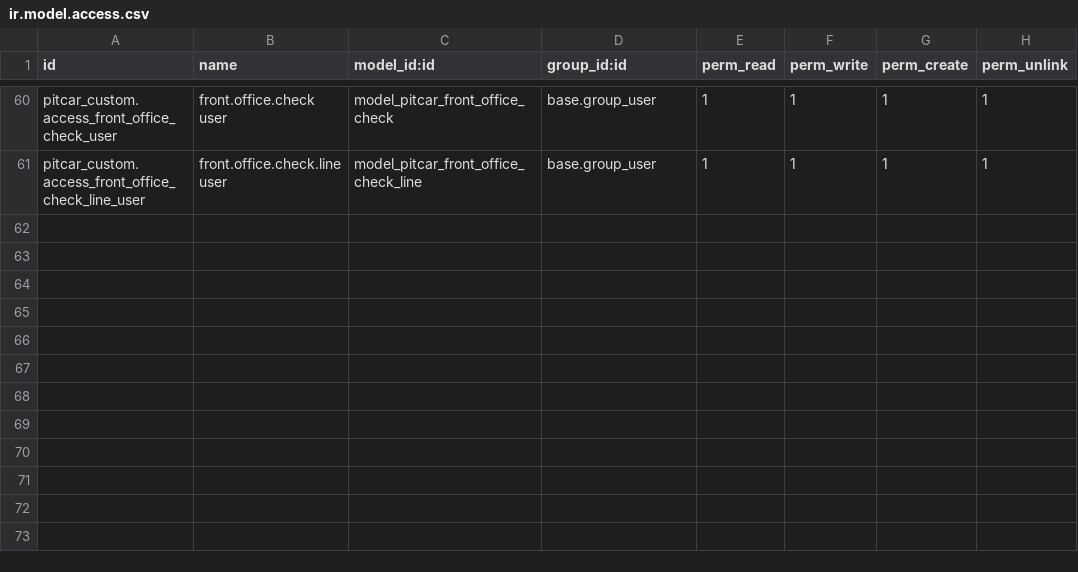
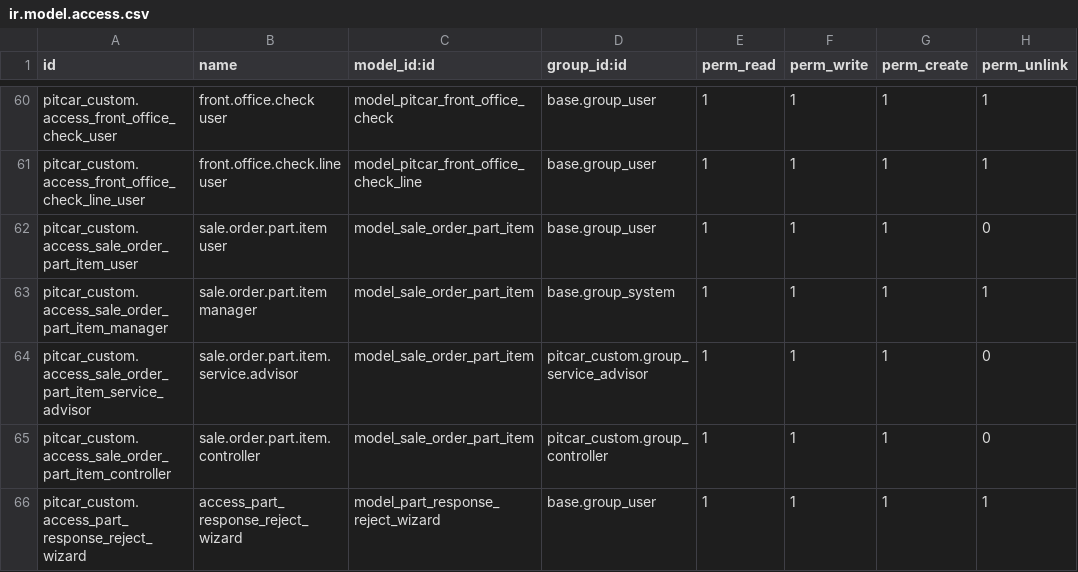
Before and after one commit to teddinata/odoo-pitcar, a CSV file: pitcar_custom/security/ir.model.access.csv, drawn as a sheet; only a part is shown, gaps mark what is left out.

Commit message:
feat: add feature workflow service advisor integrated with part team

```diff
--- a/pitcar_custom/security/ir.model.access.csv
+++ b/pitcar_custom/security/ir.model.access.csv
@@ -61 +61,6 @@ pitcar_custom.access_front_office_check_user,front.office.check user,model_pitca
 pitcar_custom.access_front_office_check_line_user,front.office.check.line user,model_pitcar_front_office_check_line,base.group_user,1,1,1,1
+pitcar_custom.access_sale_order_part_item_user,sale.order.part.item user,model_sale_order_part_item,base.group_user,1,1,1,0
+pitcar_custom.access_sale_order_part_item_manager,sale.order.part.item manager,model_sale_order_part_item,base.group_system,1,1,1,1
+pitcar_custom.access_sale_order_part_item_service_advisor,sale.order.part.item.service.advisor,model_sale_order_part_item,pitcar_custom.group_service_advisor,1,1,1,0
+pitcar_custom.access_sale_order_part_item_controller,sale.order.part.item.controller,model_sale_order_part_item,pitcar_custom.group_controller,1,1,1,0
+pitcar_custom.access_part_response_reject_wizard,access_part_response_reject_wizard,model_part_response_reject_wizard,base.group_user,1,1,1,1
```
Also changed, not shown: 9 other files.
